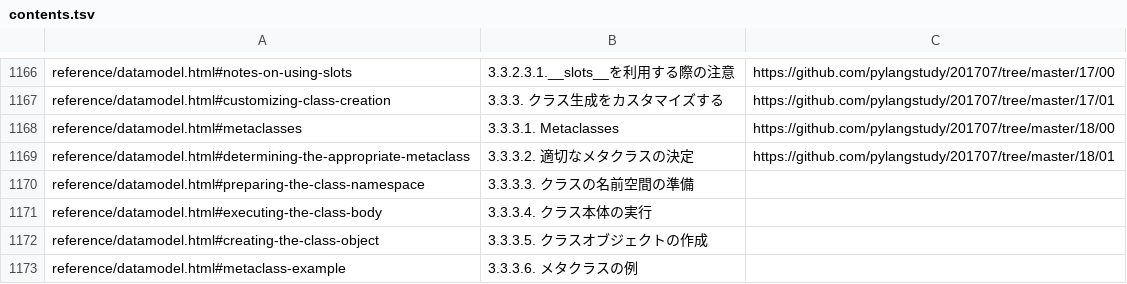
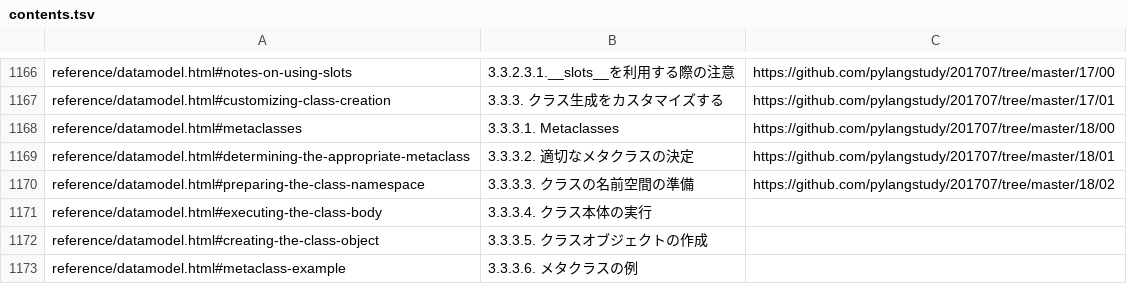
Before and after one commit to pylangstudy/docs.python.jp.Progress.v0, a TSV file: docs/contents.tsv, drawn as a sheet; only a part is shown, gaps mark what is left out.

Commit message:
https://docs.python.jp/3/reference/datamodel.html#preparing-the-class-namespace

```diff
--- a/docs/contents.tsv
+++ b/docs/contents.tsv
@@ -1169,3 +1169,3 @@ reference/datamodel.html#metaclasses	3.3.3.1. Metaclasses	https://github.com/pyl
 reference/datamodel.html#determining-the-appropriate-metaclass	3.3.3.2. 適切なメタクラスの決定	https://github.com/pylangstudy/201707/tree/master/18/01
-reference/datamodel.html#preparing-the-class-namespace	3.3.3.3. クラスの名前空間の準備	
+reference/datamodel.html#preparing-the-class-namespace	3.3.3.3. クラスの名前空間の準備	https://github.com/pylangstudy/201707/tree/master/18/02
 reference/datamodel.html#executing-the-class-body	3.3.3.4. クラス本体の実行	
```
